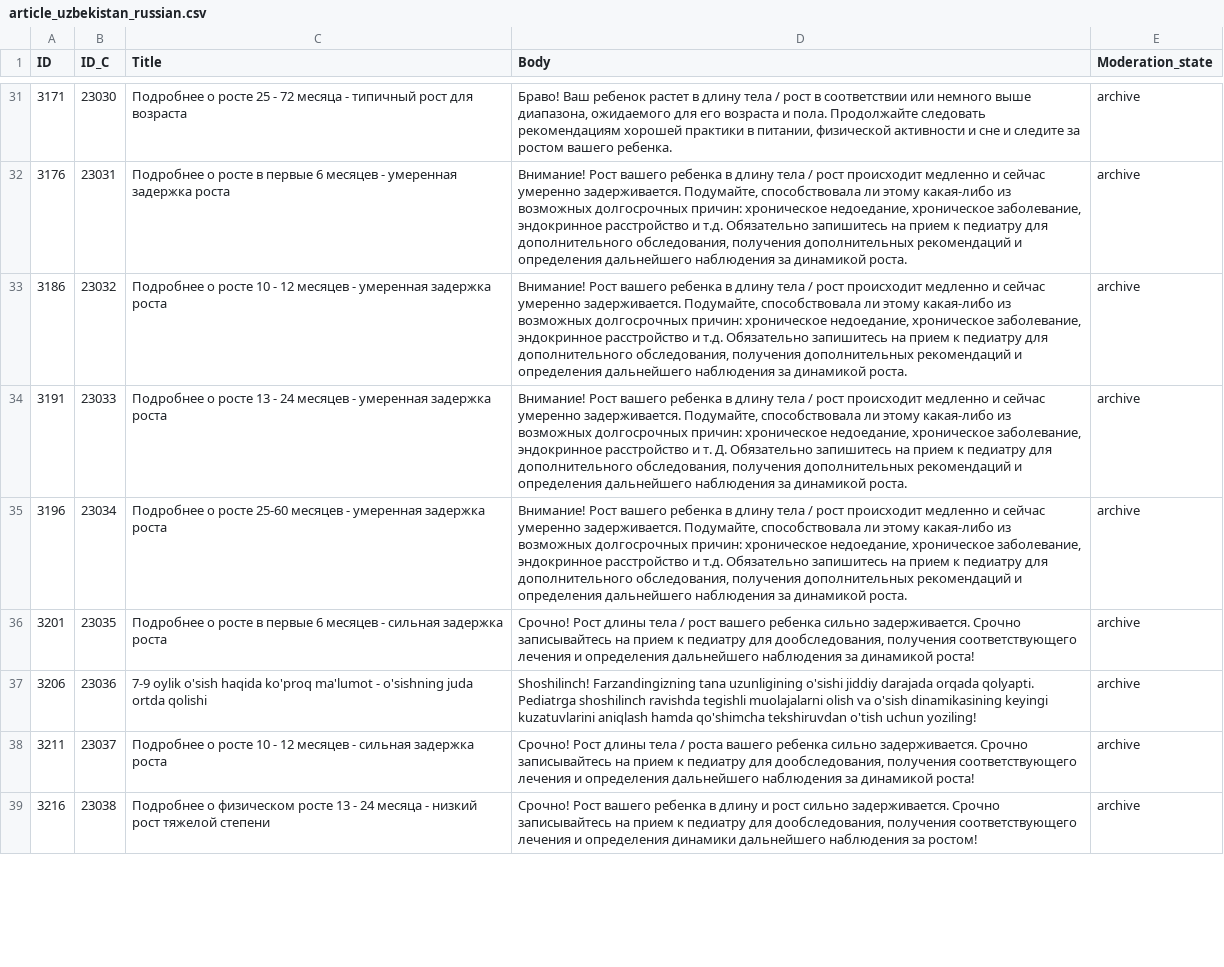
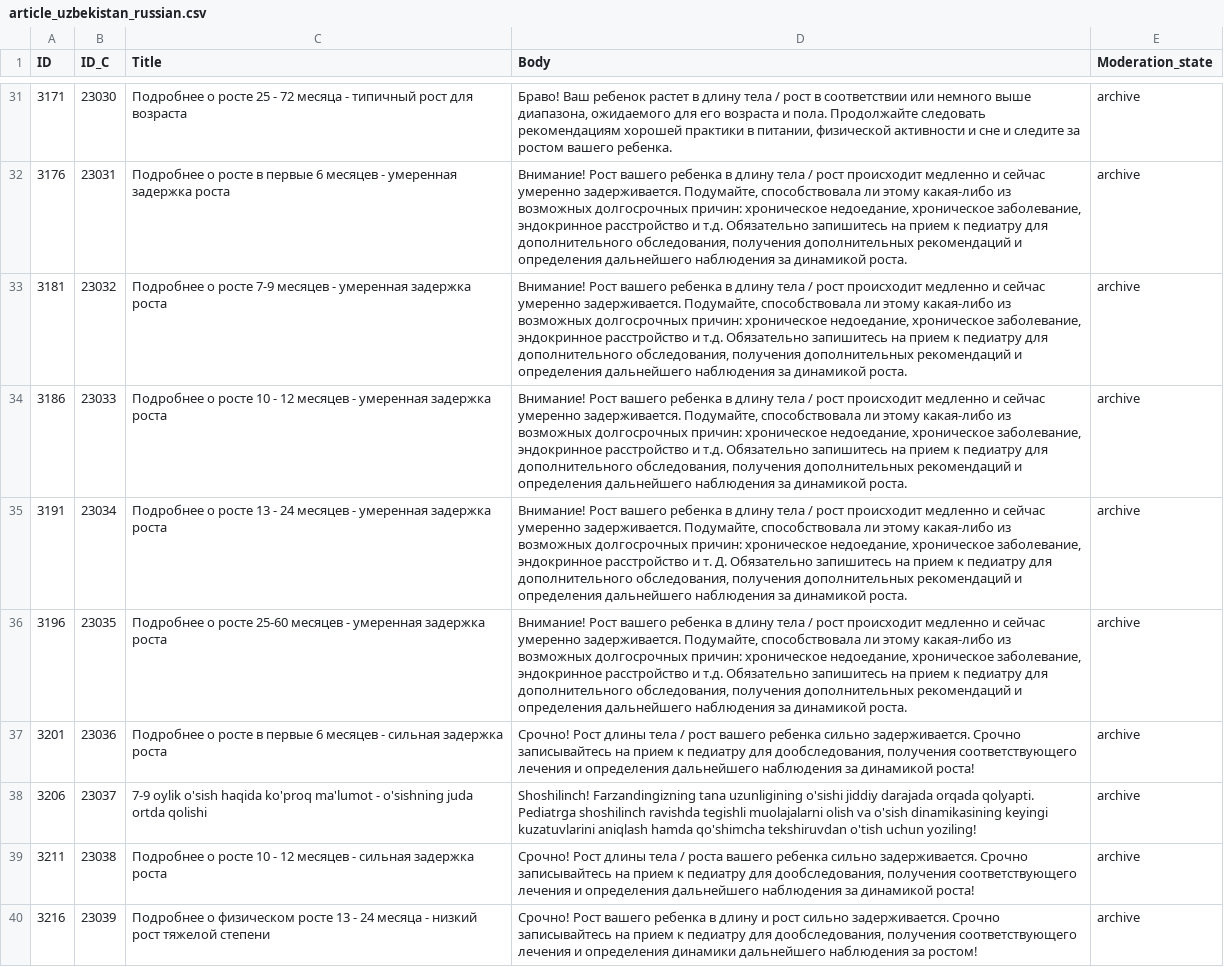
Before and after one commit to UNICEFECAR/parenting-app-bebbo-CMS, a CSV file: docroot/modules/custom/pb_custom_migrate/sources/article/article_uzbekistan_russian.csv, drawn as a sheet; only a part is shown, gaps mark what is left out; addresses are those after the commit; the diff covers the shown part only; the diff names each change by its address in the sheet, - before the commit and + after, or states it on an @@ line.

```diff
--- a/docroot/modules/custom/pb_custom_migrate/sources/article/article_uzbekistan_russian.csv
+++ b/docroot/modules/custom/pb_custom_migrate/sources/article/article_uzbekistan_russian.csv
+row 33: 3181 | 23032 | Подробнее о росте 7-9 месяцев - умеренная задержка роста | Внимание! Рост вашего ребенка в длину тела / рост происходит медленно и сейчас умеренно задерживается. Подумайте, способствовала ли этому какая-либо из возможных долгосрочных причин: хроническое недоедание, хроническое заболевание, эндокринное расстройство и т.д. Обязательно запишитесь на прием к педиатру для дополнительного обследования, получения дополнительных рекомендаций и определения дальнейшего наблюдения за динамикой роста. | archive
-B34 (ID_C): 23032
+B34 (ID_C): 23033
-B35 (ID_C): 23033
+B35 (ID_C): 23034
-B36 (ID_C): 23034
+B36 (ID_C): 23035
-B37 (ID_C): 23035
+B37 (ID_C): 23036
-B38 (ID_C): 23036
+B38 (ID_C): 23037
-B39 (ID_C): 23037
+B39 (ID_C): 23038
-B40 (ID_C): 23038
+B40 (ID_C): 23039
```
Also changed, not shown: 1 removed row and 6 edited cells elsewhere in this file, docroot/modules/custom/pb_custom_migrate/sources/child_growth/child_growth_uzbekistan_russian.csv.
